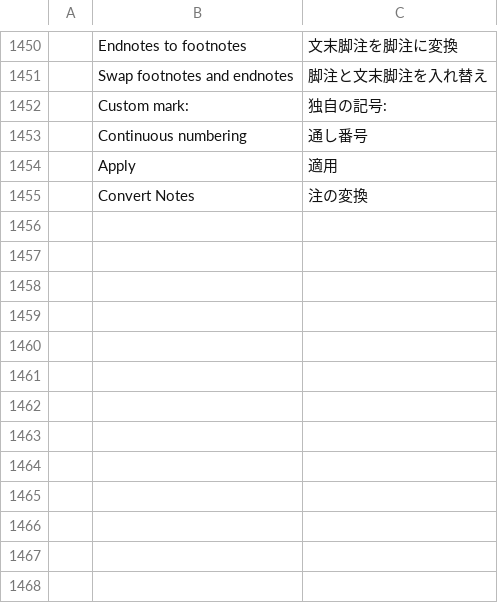
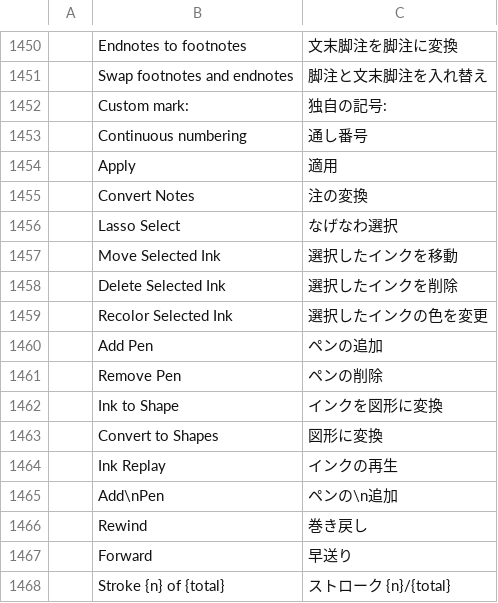
Before and after one commit to vyntaris/vdoc-old, a TSV file: crates/ui-egui/src/i18n/ja.tsv, drawn as a sheet; only a part is shown, gaps mark what is left out; the diff names each change by its address in the sheet, - before the commit and + after, or states it on an @@ line.

```diff
--- a/crates/ui-egui/src/i18n/ja.tsv
+++ b/crates/ui-egui/src/i18n/ja.tsv
+row 1456:  | Lasso Select | なげなわ選択
+row 1457:  | Move Selected Ink | 選択したインクを移動
+row 1458:  | Delete Selected Ink | 選択したインクを削除
+row 1459:  | Recolor Selected Ink | 選択したインクの色を変更
+row 1460:  | Add Pen | ペンの追加
+row 1461:  | Remove Pen | ペンの削除
+row 1462:  | Ink to Shape | インクを図形に変換
+row 1463:  | Convert to Shapes | 図形に変換
+row 1464:  | Ink Replay | インクの再生
+row 1465:  | Add\nPen | ペンの\n追加
+row 1466:  | Rewind | 巻き戻し
+row 1467:  | Forward | 早送り
+row 1468:  | Stroke {n} of {total} | ストローク {n}/{total}
```
Also changed, not shown: crates/ui-egui/src/i18n/es.tsv, crates/ui-egui/src/i18n/pt-br.tsv, 30 other files.
